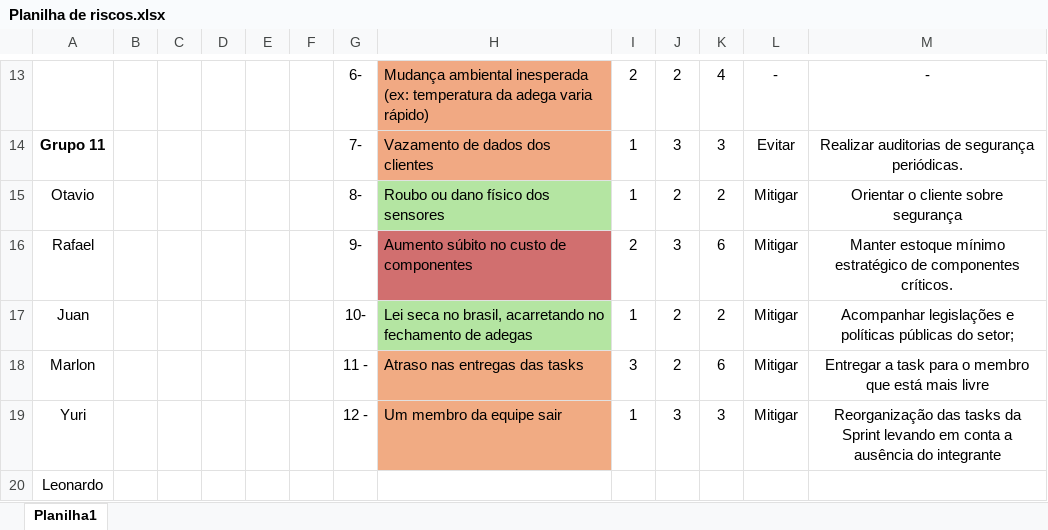
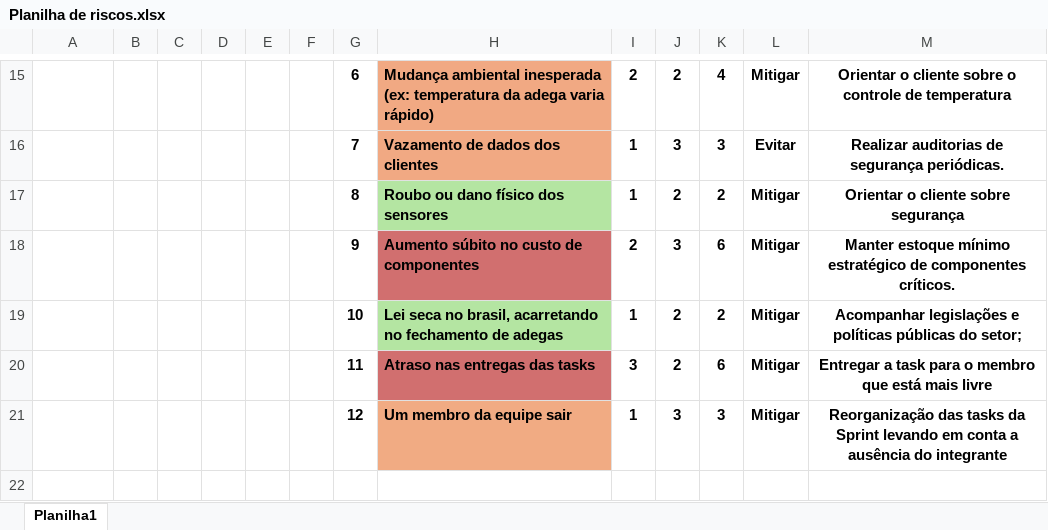
Before and after one commit to JuanSanchezVll/WineTech, an Excel workbook: entregaveis-grupo/documentacao/Planilha de riscos.xlsx, sheet Planilha1, drawn as a sheet; only a part is shown, gaps mark what is left out; values as stored, in another font and other column widths than the file's, no borders; addresses are those after the commit; the diff covers the shown part only; the diff names each change by its address in the sheet, - before the commit and + after, or states it on an @@ line.

```diff
--- a/entregaveis-grupo/documentacao/Planilha de riscos.xlsx (sheet Planilha1)
+++ b/entregaveis-grupo/documentacao/Planilha de riscos.xlsx (sheet Planilha1)
-G15:M21 bold: off
+G15:M21 bold: on
-G15: 6-
+G15: 6
-L15: -
+L15: Mitigar
-M15: -
+M15: Orientar o cliente sobre o controle de temperatura
-A16: Grupo 11
+A16: (empty)
-G16: 7-
+G16: 7
-A17: Otavio
+A17: (empty)
-G17: 8-
+G17: 8
-A18: Rafael
+A18: (empty)
-G18: 9-
+G18: 9
-A19: Juan
+A19: (empty)
-G19: 10-
+G19: 10
-A20: Marlon
+A20: (empty)
-G20: 11 -
+G20: 11
-H20 fill: #F1AB83
+H20 fill: #D16F6F
-A21: Yuri
+A21: (empty)
-G21: 12 -
+G21: 12
@@ row 20 moved to row 7: Leonardo @@
```
Also changed, not shown: 6 added rows, 5 removed rows, 10 edited cells, cell formats and merged cells elsewhere in this sheet, 7 other files.
